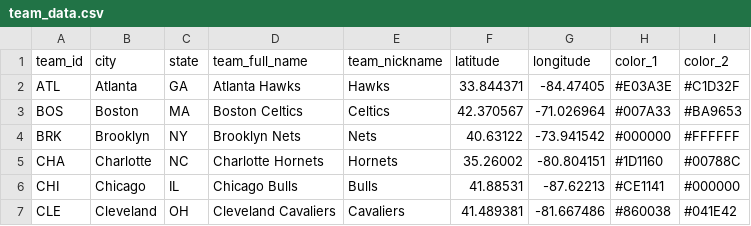
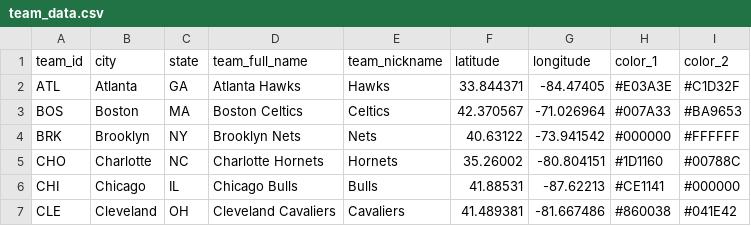
Before and after one commit to sdl60660/nba_player_movement, a CSV file: public/data/team_data.csv, drawn as a sheet; only a part is shown.

```diff
--- a/public/data/team_data.csv
+++ b/public/data/team_data.csv
@@ -4,3 +4,3 @@ BOS,Boston,MA,Boston Celtics,Celtics,42.370567,-71.026964,#007A33,#BA9653
 BRK,Brooklyn,NY,Brooklyn Nets,Nets,40.63122,-73.941542,#000000,#FFFFFF
-CHA,Charlotte,NC,Charlotte Hornets,Hornets,35.26002,-80.804151,#1D1160,#00788C
+CHO,Charlotte,NC,Charlotte Hornets,Hornets,35.26002,-80.804151,#1D1160,#00788C
 CHI,Chicago,IL,Chicago Bulls,Bulls,41.88531,-87.62213,#CE1141,#000000
```
Also changed, not shown: data_processing/data/team_data.csv, 7 other files.
